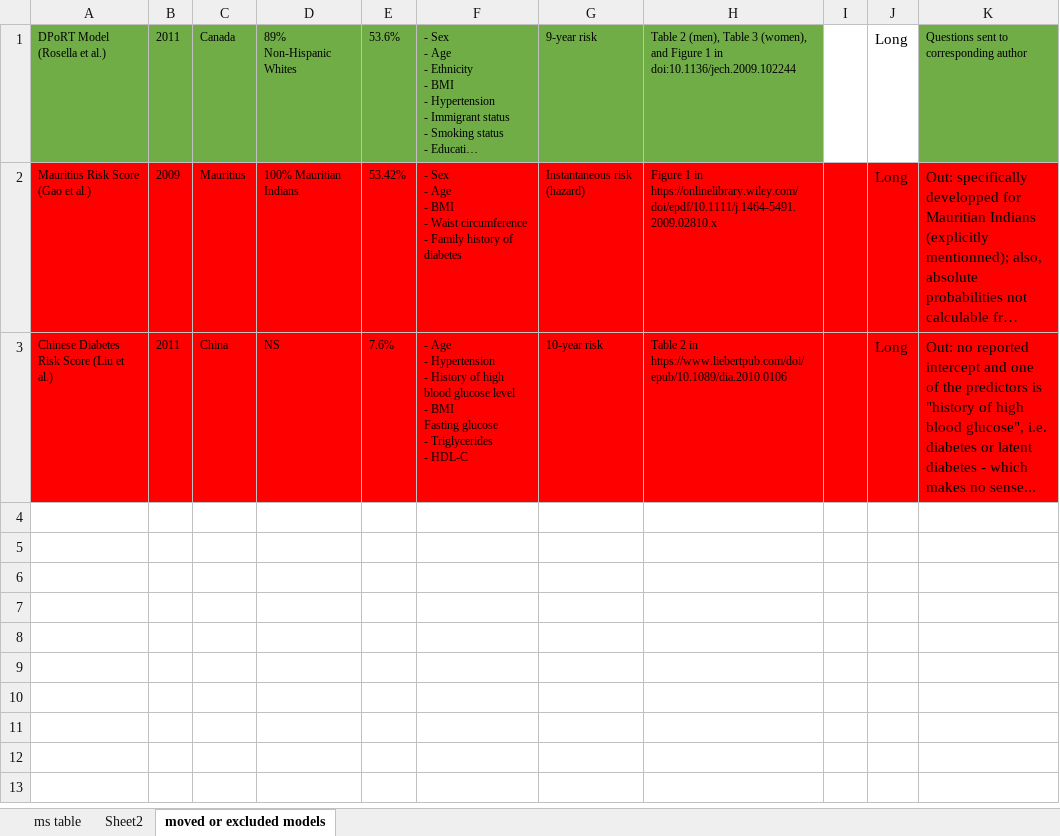
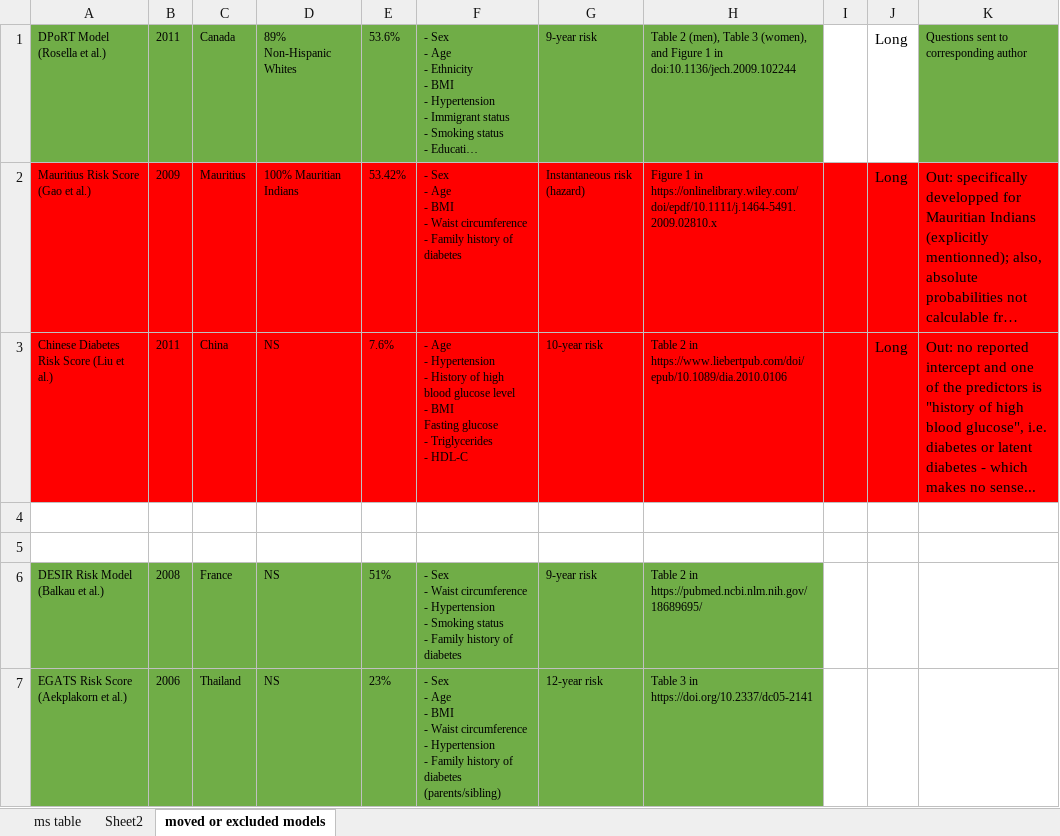
Before and after one commit to Tirgit/NHANES_T2D, an Excel workbook: Manuscript_items/Table_T2D_predmodels.xlsx, sheet moved or excluded models, drawn as a sheet; long unchanged cells end in …; values as stored, in another font and other column widths than the file's, no borders; ↵ is a line break in a cell; the diff names each change by its address in the sheet, - before the commit and + after, or states it on an @@ line.

Commit message:
tables

```diff
--- a/Manuscript_items/Table_T2D_predmodels.xlsx (sheet moved or excluded models)
+++ b/Manuscript_items/Table_T2D_predmodels.xlsx (sheet moved or excluded models)
+row 4: (empty)
+row 5: (empty)
+row 6: DESIR Risk Model (Balkau et al.) | 2008 | France | NS | 51% | - Sex ↵ - Waist circumference ↵ - Hypertension ↵ - Smoking status ↵ - Family history of diabetes | 9-year risk | Table 2 in https://pubmed.ncbi.nlm.nih.gov/18689695/
+row 7: EGATS Risk Score (Aekplakorn et al.) | 2006 | Thailand | NS | 23% | - Sex ↵ - Age ↵ - BMI ↵ - Waist circumference ↵ - Hypertension ↵ - Family history of diabetes (parents/sibling) | 12-year risk | Table 3 in https://doi.org/10.2337/dc05-2141
```
Also changed, not shown: sheet ms table, 3 other files.
